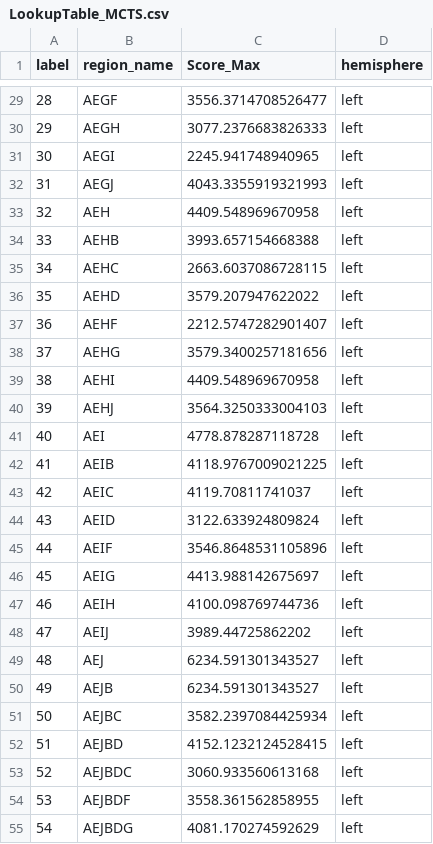
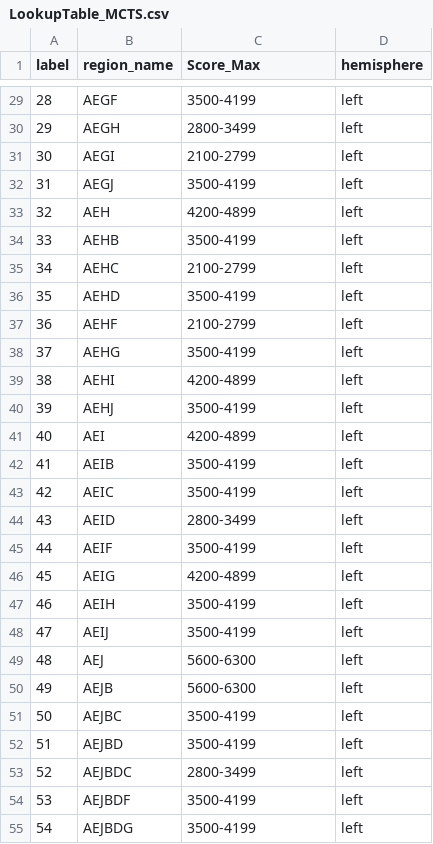
Before and after one commit to iMammal/CytoCave, a CSV file: data/LookupTable_MCTS.csv, drawn as a sheet; only a part is shown, gaps mark what is left out; the diff covers the shown part only.

Commit message:
Bin the Max Scores in the LUT.

```diff
--- a/data/LookupTable_MCTS.csv
+++ b/data/LookupTable_MCTS.csv
@@ -29,27 +29,27 @@ label;region_name;Score_Max;hemisphere
-28;AEGF;3556.3714708526477;left
-29;AEGH;3077.2376683826333;left
-30;AEGI;2245.941748940965;left
-31;AEGJ;4043.3355919321993;left
-32;AEH;4409.548969670958;left
-33;AEHB;3993.657154668388;left
-34;AEHC;2663.6037086728115;left
-35;AEHD;3579.207947622022;left
-36;AEHF;2212.5747282901407;left
-37;AEHG;3579.3400257181656;left
-38;AEHI;4409.548969670958;left
-39;AEHJ;3564.3250333004103;left
-40;AEI;4778.878287118728;left
-41;AEIB;4118.9767009021225;left
-42;AEIC;4119.70811741037;left
-43;AEID;3122.633924809824;left
-44;AEIF;3546.8648531105896;left
-45;AEIG;4413.988142675697;left
-46;AEIH;4100.098769744736;left
-47;AEIJ;3989.44725862202;left
-48;AEJ;6234.591301343527;left
-49;AEJB;6234.591301343527;left
-50;AEJBC;3582.2397084425934;left
-51;AEJBD;4152.1232124528415;left
-52;AEJBDC;3060.933560613168;left
-53;AEJBDF;3558.361562858955;left
-54;AEJBDG;4081.170274592629;left
+28;AEGF;3500-4199;left
+29;AEGH;2800-3499;left
+30;AEGI;2100-2799;left
+31;AEGJ;3500-4199;left
+32;AEH;4200-4899;left
+33;AEHB;3500-4199;left
+34;AEHC;2100-2799;left
+35;AEHD;3500-4199;left
+36;AEHF;2100-2799;left
+37;AEHG;3500-4199;left
+38;AEHI;4200-4899;left
+39;AEHJ;3500-4199;left
+40;AEI;4200-4899;left
+41;AEIB;3500-4199;left
+42;AEIC;3500-4199;left
+43;AEID;2800-3499;left
+44;AEIF;3500-4199;left
+45;AEIG;4200-4899;left
+46;AEIH;3500-4199;left
+47;AEIJ;3500-4199;left
+48;AEJ;5600-6300;left
+49;AEJB;5600-6300;left
+50;AEJBC;3500-4199;left
+51;AEJBD;3500-4199;left
+52;AEJBDC;2800-3499;left
+53;AEJBDF;3500-4199;left
+54;AEJBDG;3500-4199;left
```
Also changed, not shown: 119 edited cells elsewhere in this file.
